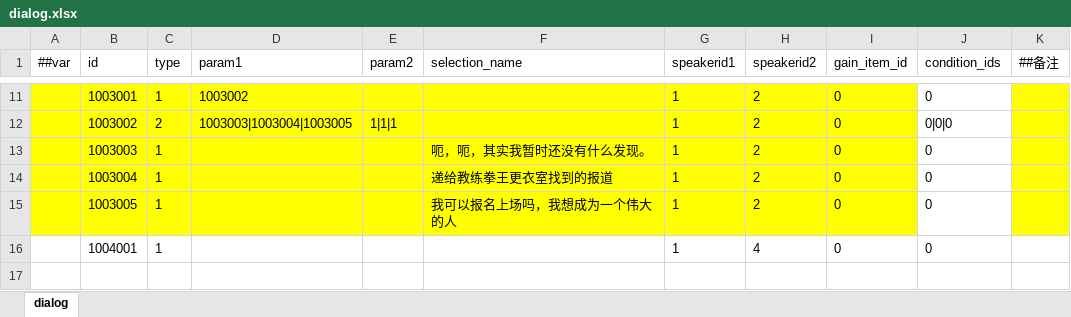
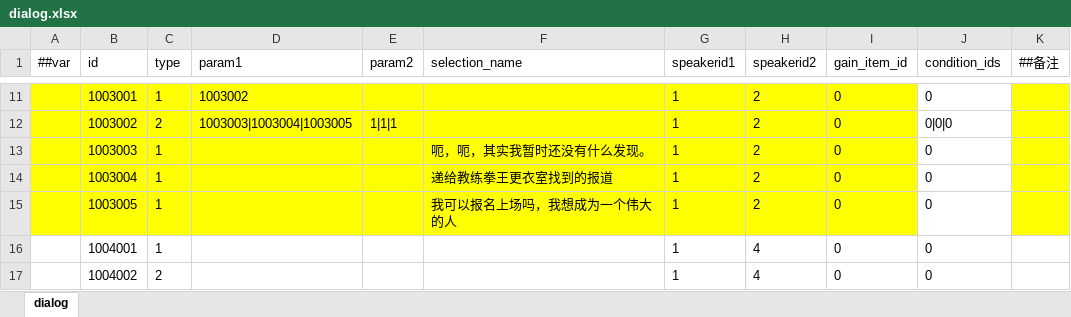
Before and after one commit to SaluteBEE/Hippo-s-Epic, an Excel workbook: DataTables/Datas/dialog.xlsx, sheet dialog, drawn as a sheet; only a part is shown, gaps mark what is left out; values as stored, in another font and other column widths than the file's, no borders; the diff names each change by its address in the sheet, - before the commit and + after, or states it on an @@ line.

```diff
--- a/DataTables/Datas/dialog.xlsx (sheet dialog)
+++ b/DataTables/Datas/dialog.xlsx (sheet dialog)
+row 17:  | 1004002 | 2 |  |  |  | 1 | 4 | 0 | 0
```
Also changed, not shown: DataTables/Datas/dialogcontent.xlsx, DataTables/Datas/item.xlsx, 9 other files.
